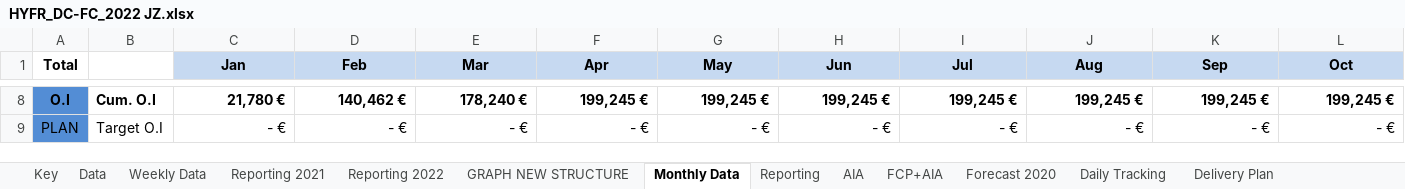
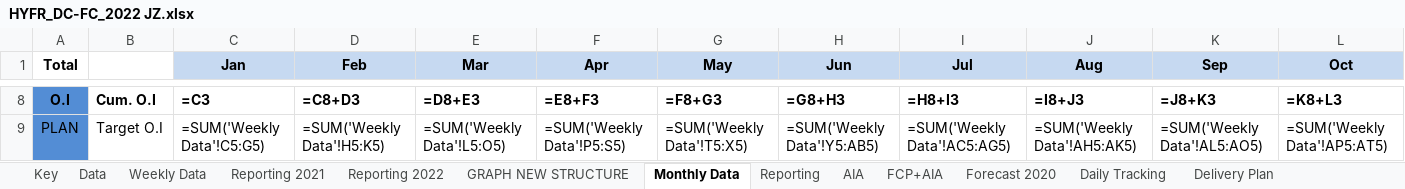
Before and after one commit to tatsu9918/stage_excel, an Excel workbook: HYFR_DC-FC_2022 JZ.xlsx, sheet Monthly Data, drawn as a sheet; only a part is shown, gaps mark what is left out; values as stored, in another font and other column widths than the file's, no borders; formulas without a stored value are shown as written; conditional formats not drawn; the diff covers the shown part only; the diff names each change by its address in the sheet, - before the commit and + after, or states it on an @@ line.

```diff
--- a/HYFR_DC-FC_2022 JZ.xlsx (sheet Monthly Data)
+++ b/HYFR_DC-FC_2022 JZ.xlsx (sheet Monthly Data)
-C8 (Jan): 21,780 €
+C8 (Jan): =C3
-D8 (Feb): 140,462 €
+D8 (Feb): =C8+D3
-E8 (Mar): 178,240 €
+E8 (Mar): =D8+E3
-F8 (Apr): 199,245 €
+F8 (Apr): =E8+F3
-G8 (May): 199,245 €
+G8 (May): =F8+G3
-H8 (Jun): 199,245 €
+H8 (Jun): =G8+H3
-I8 (Jul): 199,245 €
+I8 (Jul): =H8+I3
-J8 (Aug): 199,245 €
+J8 (Aug): =I8+J3
-K8 (Sep): 199,245 €
+K8 (Sep): =J8+K3
-L8 (Oct): 199,245 €
+L8 (Oct): =K8+L3
-C9 (Jan): - €
+C9 (Jan): =SUM('Weekly Data'!C5:G5)
-D9 (Feb): - €
+D9 (Feb): =SUM('Weekly Data'!H5:K5)
-E9 (Mar): - €
+E9 (Mar): =SUM('Weekly Data'!L5:O5)
-F9 (Apr): - €
+F9 (Apr): =SUM('Weekly Data'!P5:S5)
-G9 (May): - €
+G9 (May): =SUM('Weekly Data'!T5:X5)
-H9 (Jun): - €
+H9 (Jun): =SUM('Weekly Data'!Y5:AB5)
-I9 (Jul): - €
+I9 (Jul): =SUM('Weekly Data'!AC5:AG5)
-J9 (Aug): - €
+J9 (Aug): =SUM('Weekly Data'!AH5:AK5)
-K9 (Sep): - €
+K9 (Sep): =SUM('Weekly Data'!AL5:AO5)
-L9 (Oct): - €
+L9 (Oct): =SUM('Weekly Data'!AP5:AT5)
```
Also changed, not shown: 13 added rows, 13 removed rows and 724 edited cells elsewhere in this sheet, sheet Data, sheet Weekly Data, sheet Daily Tracking, sheet GroupExport, sheet GRAPH NEW STRUCTURE, sheet Delivery Plan, 7 more sheets, hidden cells, charts or pictures, ExpDevis.xlsx, fac.xlsx, 3 other files.
